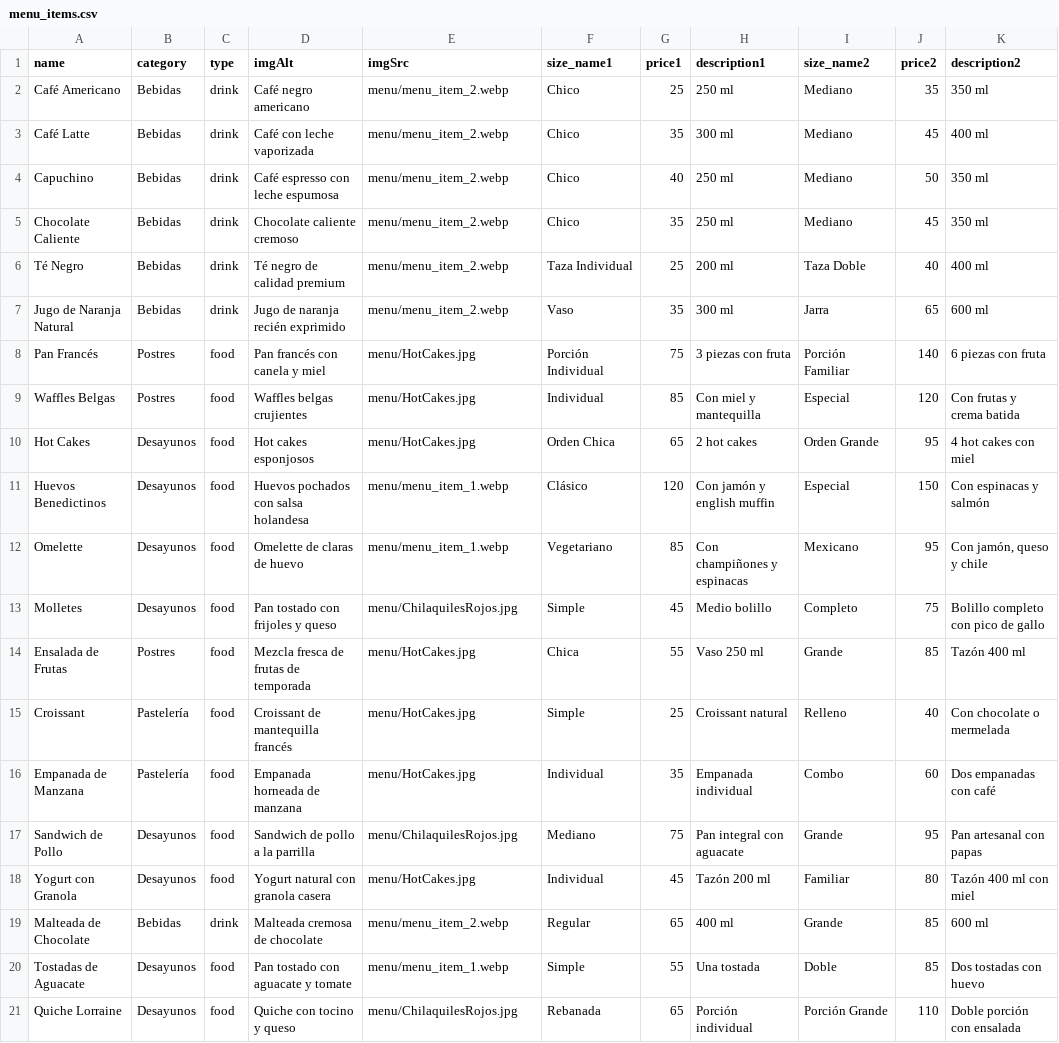
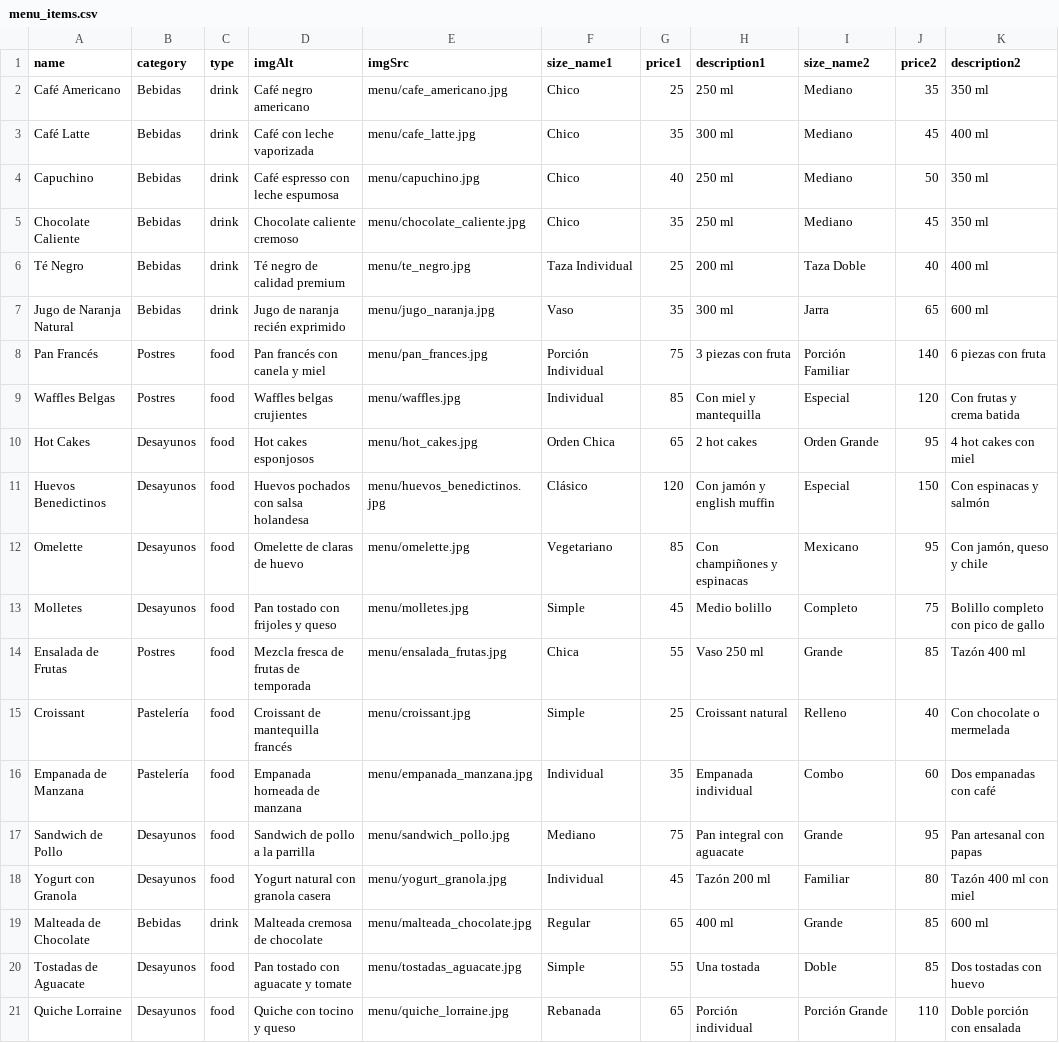
Before and after one commit to ErickDuarte00/restaurant-online-ordering-system, a CSV file: backend/menu/menu_items.csv, drawn as a sheet; only a part is shown; the diff names each change by its address in the sheet, - before the commit and + after, or states it on an @@ line.

Commit message:
feat: add 20 dedicated high-quality product images for every menu item

```diff
--- a/backend/menu/menu_items.csv
+++ b/backend/menu/menu_items.csv
-E2 (imgSrc): menu/menu_item_2.webp
+E2 (imgSrc): menu/cafe_americano.jpg
-E3 (imgSrc): menu/menu_item_2.webp
+E3 (imgSrc): menu/cafe_latte.jpg
-E4 (imgSrc): menu/menu_item_2.webp
+E4 (imgSrc): menu/capuchino.jpg
-E5 (imgSrc): menu/menu_item_2.webp
+E5 (imgSrc): menu/chocolate_caliente.jpg
-E6 (imgSrc): menu/menu_item_2.webp
+E6 (imgSrc): menu/te_negro.jpg
-E7 (imgSrc): menu/menu_item_2.webp
+E7 (imgSrc): menu/jugo_naranja.jpg
-E8 (imgSrc): menu/HotCakes.jpg
+E8 (imgSrc): menu/pan_frances.jpg
-E9 (imgSrc): menu/HotCakes.jpg
+E9 (imgSrc): menu/waffles.jpg
-E10 (imgSrc): menu/HotCakes.jpg
+E10 (imgSrc): menu/hot_cakes.jpg
-E11 (imgSrc): menu/menu_item_1.webp
+E11 (imgSrc): menu/huevos_benedictinos.jpg
-E12 (imgSrc): menu/menu_item_1.webp
+E12 (imgSrc): menu/omelette.jpg
-E13 (imgSrc): menu/ChilaquilesRojos.jpg
+E13 (imgSrc): menu/molletes.jpg
-E14 (imgSrc): menu/HotCakes.jpg
+E14 (imgSrc): menu/ensalada_frutas.jpg
-E15 (imgSrc): menu/HotCakes.jpg
+E15 (imgSrc): menu/croissant.jpg
-E16 (imgSrc): menu/HotCakes.jpg
+E16 (imgSrc): menu/empanada_manzana.jpg
-E17 (imgSrc): menu/ChilaquilesRojos.jpg
+E17 (imgSrc): menu/sandwich_pollo.jpg
-E18 (imgSrc): menu/HotCakes.jpg
+E18 (imgSrc): menu/yogurt_granola.jpg
-E19 (imgSrc): menu/menu_item_2.webp
+E19 (imgSrc): menu/malteada_chocolate.jpg
-E20 (imgSrc): menu/menu_item_1.webp
+E20 (imgSrc): menu/tostadas_aguacate.jpg
-E21 (imgSrc): menu/ChilaquilesRojos.jpg
+E21 (imgSrc): menu/quiche_lorraine.jpg
```
Also changed, not shown: 20 other files.
